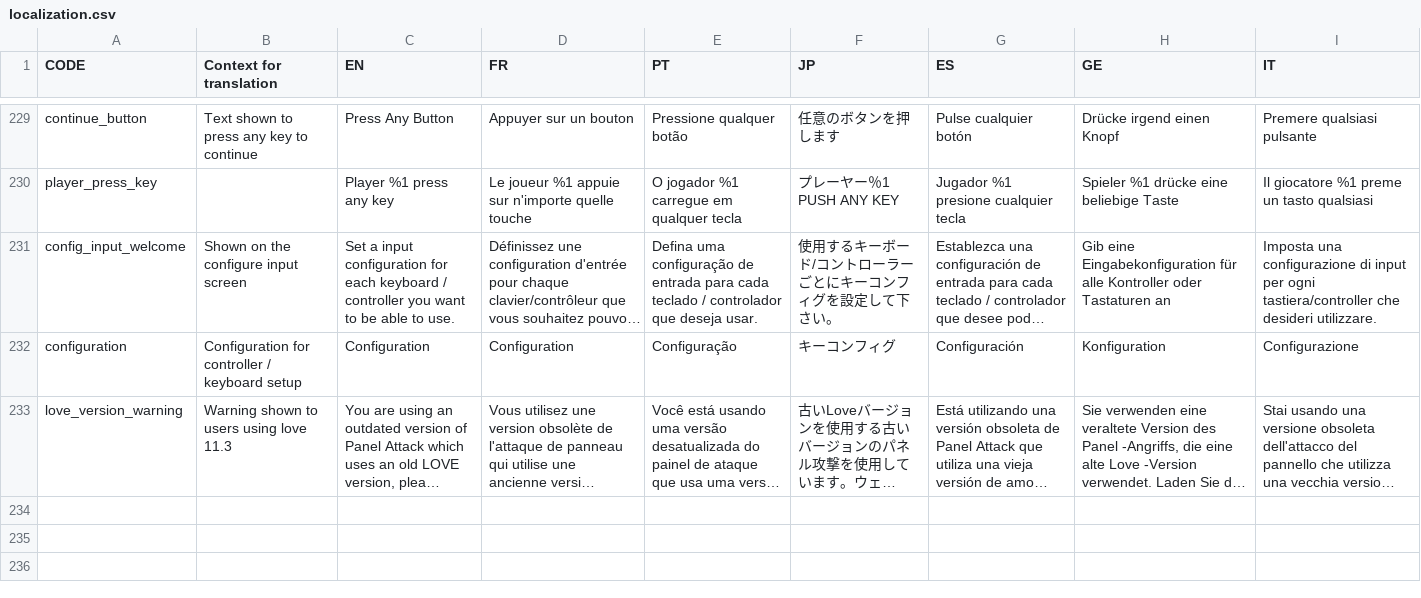
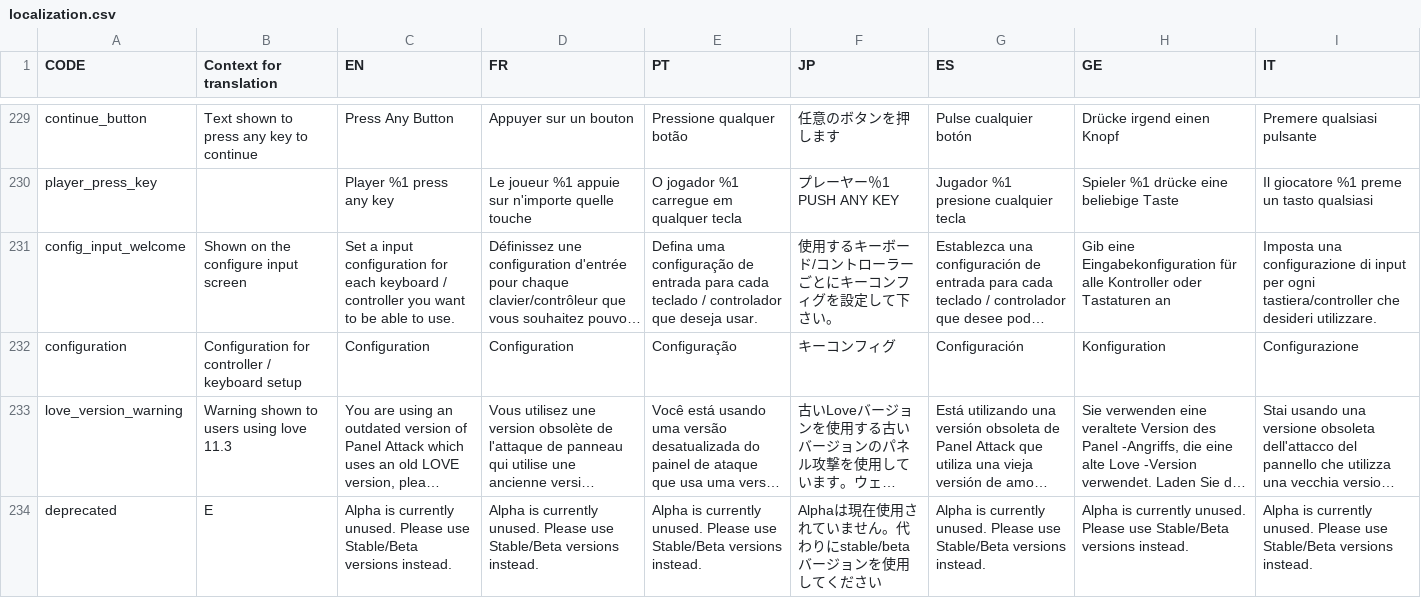
Before and after one commit to panel-attack/panel-attack, a CSV file: localization.csv, drawn as a sheet; only a part is shown, gaps mark what is left out; long unchanged cells end in …; the diff names each change by its address in the sheet, - before the commit and + after, or states it on an @@ line.

Commit message:
Show deprecated message
Alpha is being unused at this time.

```diff
--- a/localization.csv
+++ b/localization.csv
+row 234: deprecated | E | Alpha is currently unused. Please use Stable/Beta versions instead. | Alpha is currently unused. Please use Stable/Beta versions instead. | Alpha is currently unused. Please use Stable/Beta versions instead. | Alphaは現在使用されていません。代わりにstable/betaバージョンを使用してください | Alpha is currently unused. Please use Stable/Beta versions instead. | Alpha is currently unused. Please use Stable/Beta versions instead. | Alpha is currently unused. Please use Stable/Beta versions instead.
```
Also changed, not shown: 2 other files.
